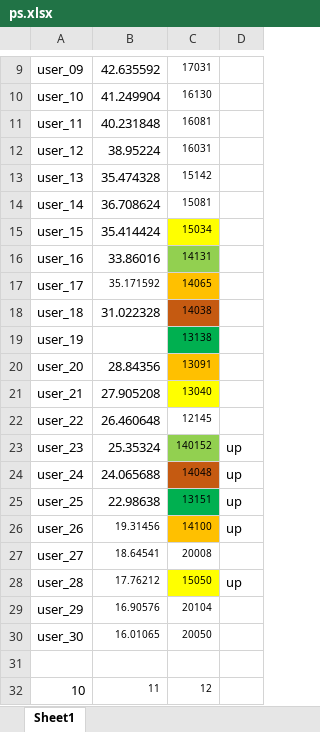
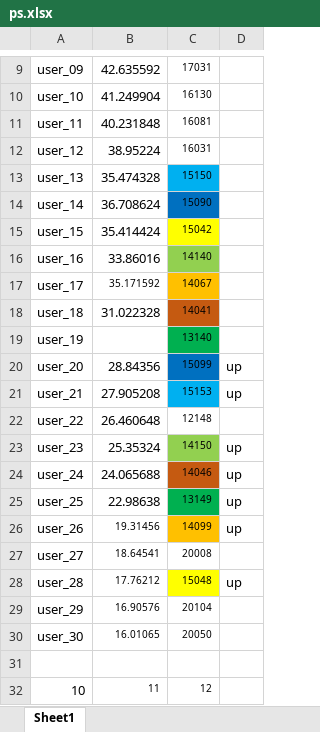
Before and after one commit to dlt-lee/dcb, an Excel workbook: ps.xlsx, sheet Sheet1, drawn as a sheet; only a part is shown, gaps mark what is left out; values as stored, in another font and other column widths than the file's, no borders; the diff names each change by its address in the sheet, - before the commit and + after, or states it on an @@ line.

Commit message:
Update ps.xlsx

```diff
--- a/ps.xlsx (sheet Sheet1)
+++ b/ps.xlsx (sheet Sheet1)
-C13: 15142
+C13: 15150
-C13 fill: none
+C13 fill: #00B0F0
-C14: 15081
+C14: 15090
-C14 fill: none
+C14 fill: #0070C0
-C15: 15034
+C15: 15042
-C16: 14131
+C16: 14140
-C17: 14065
+C17: 14067
-C18: 14038
+C18: 14041
-C19: 13138
+C19: 13140
-C20: 13091
+C20: 15099
-C20 fill: #FFC000
+C20 fill: #0070C0
-D20:D21: (empty)
+D20:D21: up
-C21: 13040
+C21: 15153
-C21 fill: #FFFF00
+C21 fill: #00B0F0
-C22: 12145
+C22: 12148
-C23: 140152
+C23: 14150
-C24: 14048
+C24: 14046
-C25: 13151
+C25: 13149
-C26: 14100
+C26: 14099
-C28: 15050
+C28: 15048
```
